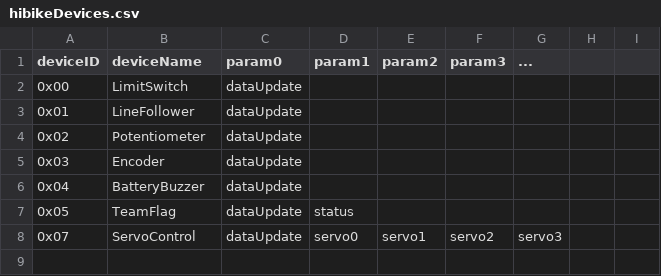
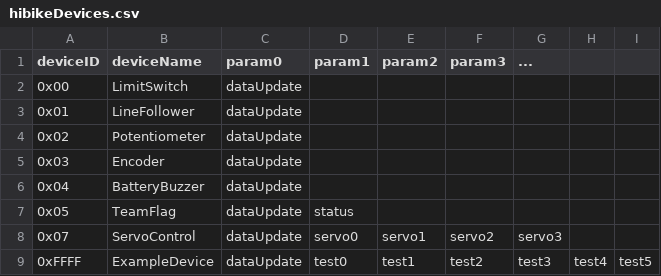
Before and after one commit to pioneers/PieCentral, a CSV file: hibikeDevices.csv, drawn as a sheet; the diff names each change by its address in the sheet, - before the commit and + after, or states it on an @@ line.

```diff
--- a/hibikeDevices.csv
+++ b/hibikeDevices.csv
+row 9: 0xFFFF | ExampleDevice | dataUpdate | test0 | test1 | test2 | test3 | test4 | test5
```
Also changed, not shown: 5 other files.
